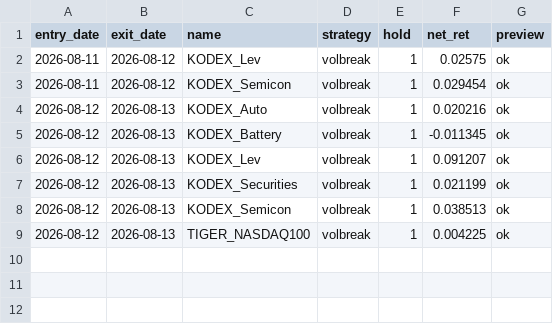
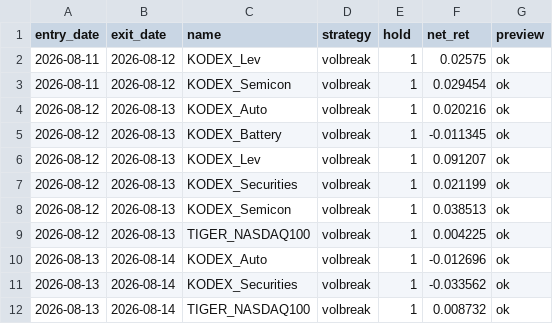
Before and after one commit to tonyk784578/tony-swingETF, a CSV file: paper/etf_ledger.csv, drawn as a sheet.

```diff
--- a/paper/etf_ledger.csv
+++ b/paper/etf_ledger.csv
@@ -9 +9,4 @@
 2026-08-12,2026-08-13,TIGER_NASDAQ100,volbreak,1,0.004225,ok
+2026-08-13,2026-08-14,KODEX_Auto,volbreak,1,-0.012696,ok
+2026-08-13,2026-08-14,KODEX_Securities,volbreak,1,-0.033562,ok
+2026-08-13,2026-08-14,TIGER_NASDAQ100,volbreak,1,0.008732,ok
```
Also changed, not shown: paper/ledger.csv, paper/market_snapshots.csv, 1 other file.
